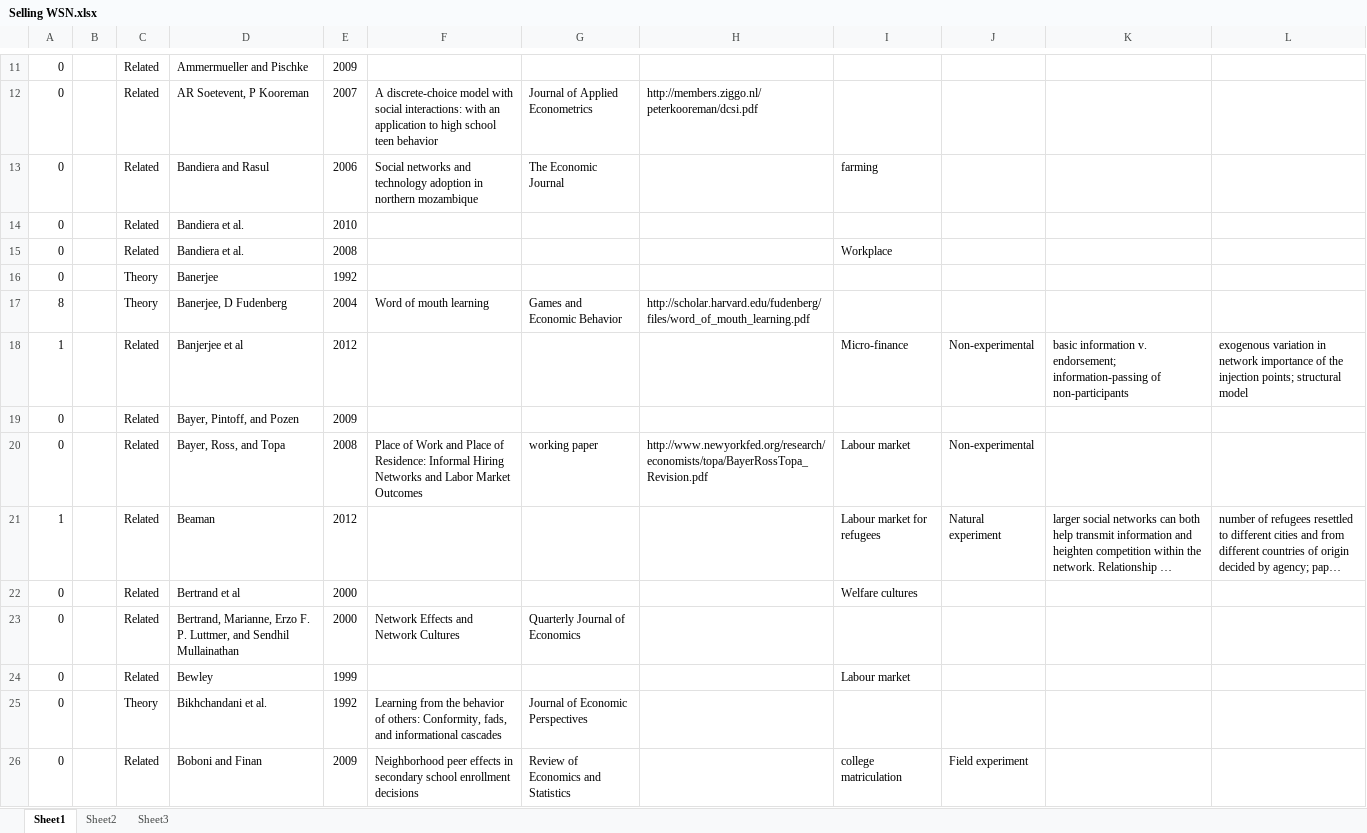
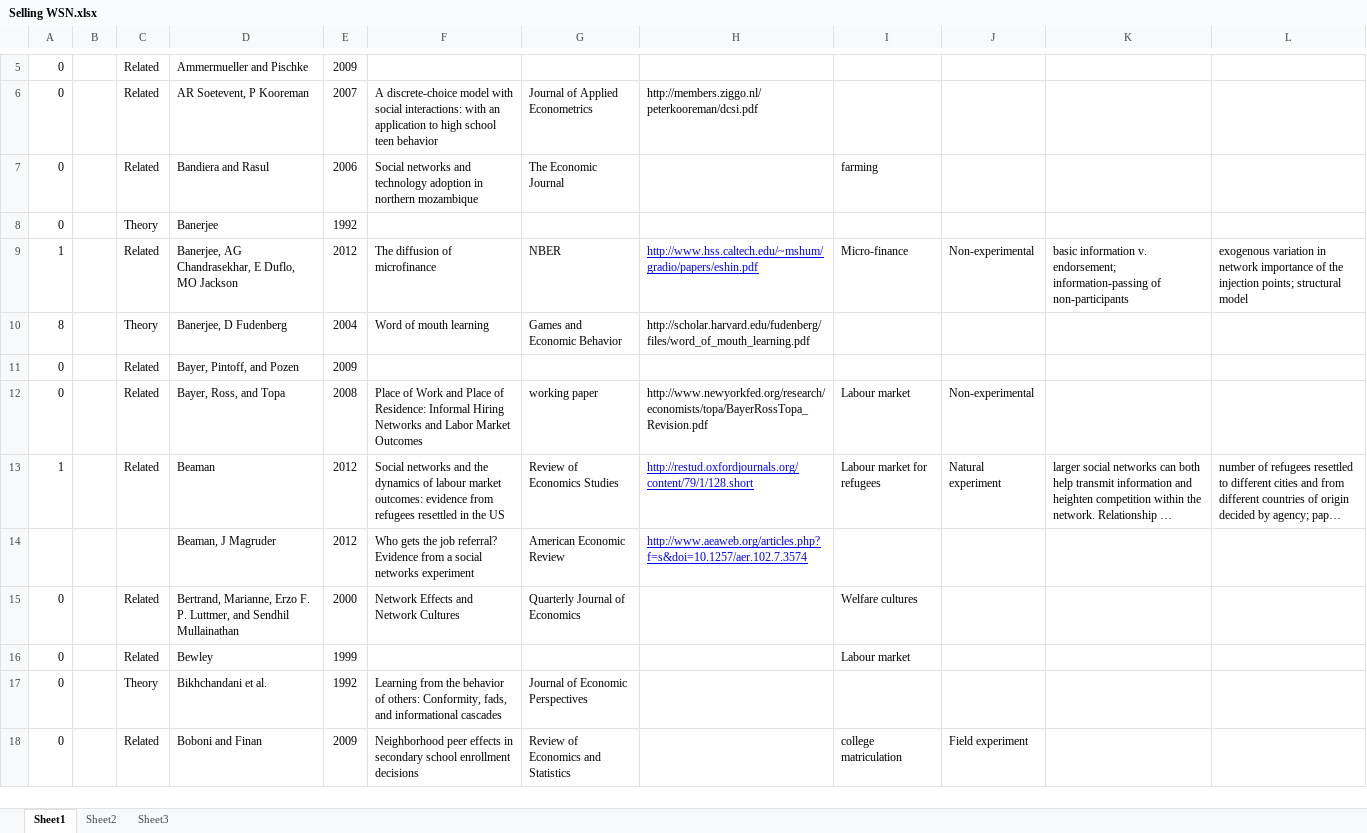
Before and after one commit to wignall/wsn, an Excel workbook: literature/Selling WSN.xlsx, sheet Sheet1, drawn as a sheet; only a part is shown, gaps mark what is left out; long unchanged cells end in …; values as stored, in another font and other column widths than the file's, no borders; removed rows and columns are numbered as before the commit, all else as after; the diff covers the shown part only; the diff names each change by its address in the sheet, - before the commit and + after, or states it on an @@ line.

Commit message:
update to spreadsheet and pre-writing notes

```diff
--- a/literature/Selling WSN.xlsx (sheet Sheet1)
+++ b/literature/Selling WSN.xlsx (sheet Sheet1)
-row 14: 0 |  | Related | Bandiera et al. | 2010
-row 15: 0 |  | Related | Bandiera et al. | 2008 |  |  |  | Workplace
+row 9: 1 |  | Related | Banerjee, AG Chandrasekhar, E Duflo, MO Jackson | 2012 | The diffusion of microfinance | NBER | http://www.hss.caltech.edu/~mshum/gradio/papers/eshin.pdf | Micro-finance | Non-experimental | basic information v. endorsement; information-passing of non-participants | exogenous variation in network importance of the injection points; structural model
-row 18: 1 |  | Related | Banjerjee et al | 2012 |  |  |  | Micro-finance | Non-experimental | basic information v. endorsement; information-passing of non-participants | exogenous variation in network importance of the injection points; structural model
-F13: (empty)
+F13: Social networks and the dynamics of labour market outcomes: evidence from refugees resettled in the US
-G13: (empty)
+G13: Review of Economics Studies
-H13: (empty)
+H13: http://restud.oxfordjournals.org/content/79/1/128.short
-row 22: 0 |  | Related | Bertrand et al | 2000 |  |  |  | Welfare cultures
+row 14:  |  |  | Beaman, J Magruder | 2012 | Who gets the job referral? Evidence from a social networks experiment | American Economic Review | http://www.aeaweb.org/articles.php?f=s&doi=10.1257/aer.102.7.3574
-I15: (empty)
+I15: Welfare cultures
```
Also changed, not shown: 2 added rows, 3 removed rows, 7 moved rows, 22 edited cells and cell formats elsewhere in this sheet, 1 other file.
